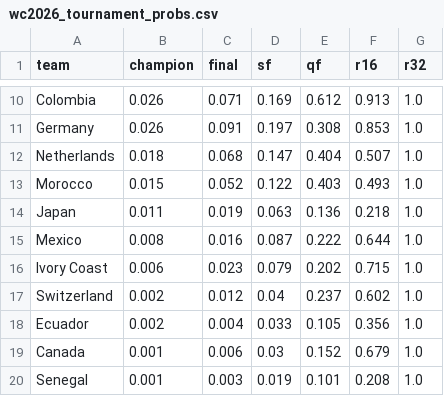
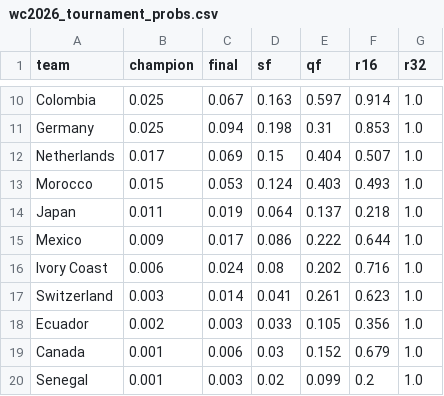
Before and after one commit to PedroSL0904/predictor-mundial, a CSV file: wc2026_tournament_probs.csv, drawn as a sheet; only a part is shown, gaps mark what is left out; the diff covers the shown part only; the diff names each change by its address in the sheet, - before the commit and + after, or states it on an @@ line.

```diff
--- a/wc2026_tournament_probs.csv
+++ b/wc2026_tournament_probs.csv
-B10:B11 (champion): 0.026
+B10:B11 (champion): 0.025
-C10 (final): 0.071
+C10 (final): 0.067
-D10 (sf): 0.169
+D10 (sf): 0.163
-E10 (qf): 0.612
+E10 (qf): 0.597
-F10 (r16): 0.913
+F10 (r16): 0.914
-C11 (final): 0.091
+C11 (final): 0.094
-D11 (sf): 0.197
+D11 (sf): 0.198
-E11 (qf): 0.308
+E11 (qf): 0.31
-B12 (champion): 0.018
+B12 (champion): 0.017
-C12 (final): 0.068
+C12 (final): 0.069
-D12 (sf): 0.147
+D12 (sf): 0.15
-C13 (final): 0.052
+C13 (final): 0.053
-D13 (sf): 0.122
+D13 (sf): 0.124
-D14 (sf): 0.063
+D14 (sf): 0.064
-E14 (qf): 0.136
+E14 (qf): 0.137
-B15 (champion): 0.008
+B15 (champion): 0.009
-C15 (final): 0.016
+C15 (final): 0.017
-D15 (sf): 0.087
+D15 (sf): 0.086
-C16 (final): 0.023
+C16 (final): 0.024
-D16 (sf): 0.079
+D16 (sf): 0.08
-F16 (r16): 0.715
+F16 (r16): 0.716
-B17 (champion): 0.002
+B17 (champion): 0.003
-C17 (final): 0.012
+C17 (final): 0.014
-D17 (sf): 0.04
+D17 (sf): 0.041
-E17 (qf): 0.237
+E17 (qf): 0.261
-F17 (r16): 0.602
+F17 (r16): 0.623
-C18 (final): 0.004
+C18 (final): 0.003
-D20 (sf): 0.019
+D20 (sf): 0.02
-E20 (qf): 0.101
+E20 (qf): 0.099
-F20 (r16): 0.208
+F20 (r16): 0.2
```
Also changed, not shown: 5 added rows, 5 removed rows, 2 moved rows and 36 edited cells elsewhere in this file, wc2026_predictions.csv, 1 other file.
